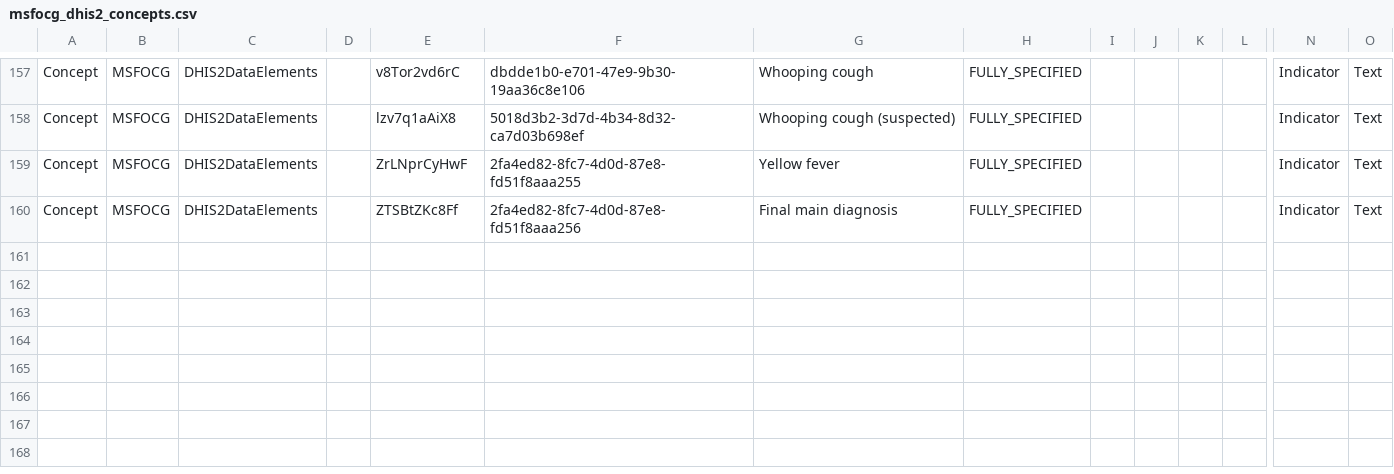
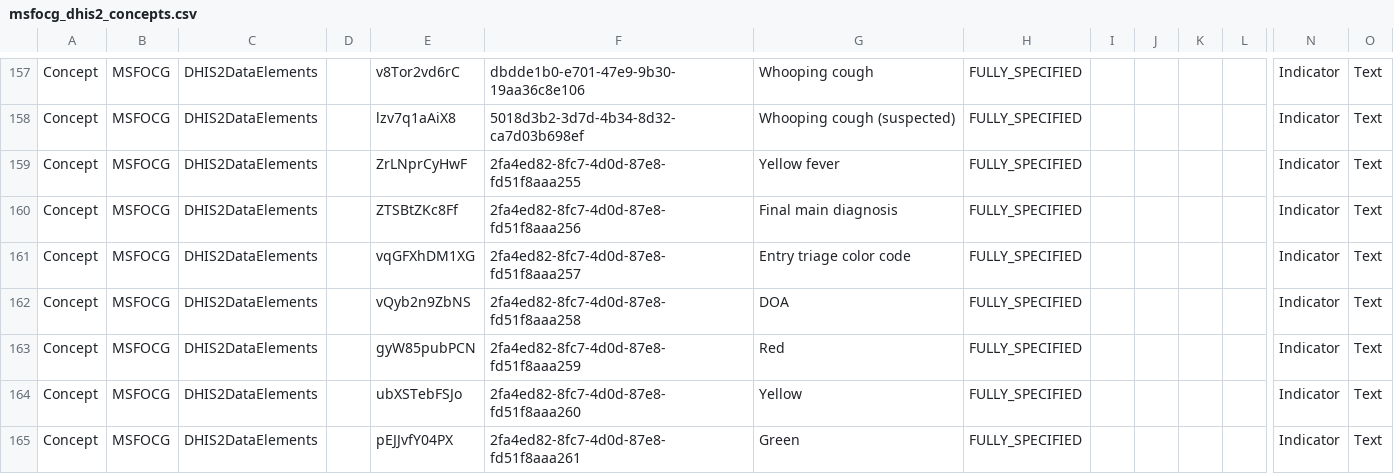
Before and after one commit to MSF-OCG/LIME-EMR-project-demo, a CSV file: OCL/msfocg_dhis2_concepts.csv, drawn as a sheet; only a part is shown, gaps mark what is left out; rows hold the shown columns only; the diff names each change by its address in the sheet, - before the commit and + after, or states it on an @@ line.

```diff
--- a/OCL/msfocg_dhis2_concepts.csv
+++ b/OCL/msfocg_dhis2_concepts.csv
+row 161: Concept | MSFOCG | DHIS2DataElements |  | vqGFXhDM1XG | 2fa4ed82-8fc7-4d0d-87e8-fd51f8aaa257 | Entry triage color code | FULLY_SPECIFIED |  |  |  |  | Indicator | Text
+row 162: Concept | MSFOCG | DHIS2DataElements |  | vQyb2n9ZbNS | 2fa4ed82-8fc7-4d0d-87e8-fd51f8aaa258 | DOA | FULLY_SPECIFIED |  |  |  |  | Indicator | Text
+row 163: Concept | MSFOCG | DHIS2DataElements |  | gyW85pubPCN | 2fa4ed82-8fc7-4d0d-87e8-fd51f8aaa259 | Red | FULLY_SPECIFIED |  |  |  |  | Indicator | Text
+row 164: Concept | MSFOCG | DHIS2DataElements |  | ubXSTebFSJo | 2fa4ed82-8fc7-4d0d-87e8-fd51f8aaa260 | Yellow | FULLY_SPECIFIED |  |  |  |  | Indicator | Text
+row 165: Concept | MSFOCG | DHIS2DataElements |  | pEJJvfY04PX | 2fa4ed82-8fc7-4d0d-87e8-fd51f8aaa261 | Green | FULLY_SPECIFIED |  |  |  |  | Indicator | Text
```
Also changed, not shown: OCL/msfocg_openmrs_concepts.csv, OCL/msfocg_openmrs_mappings.csv, 4 other files.
